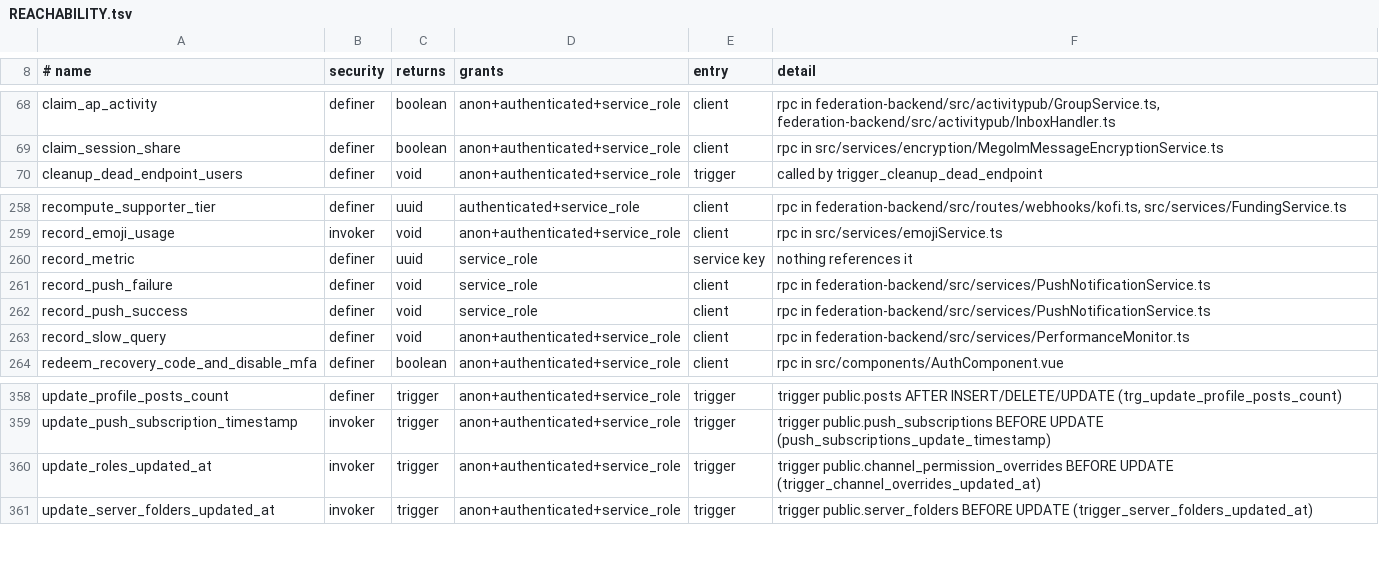
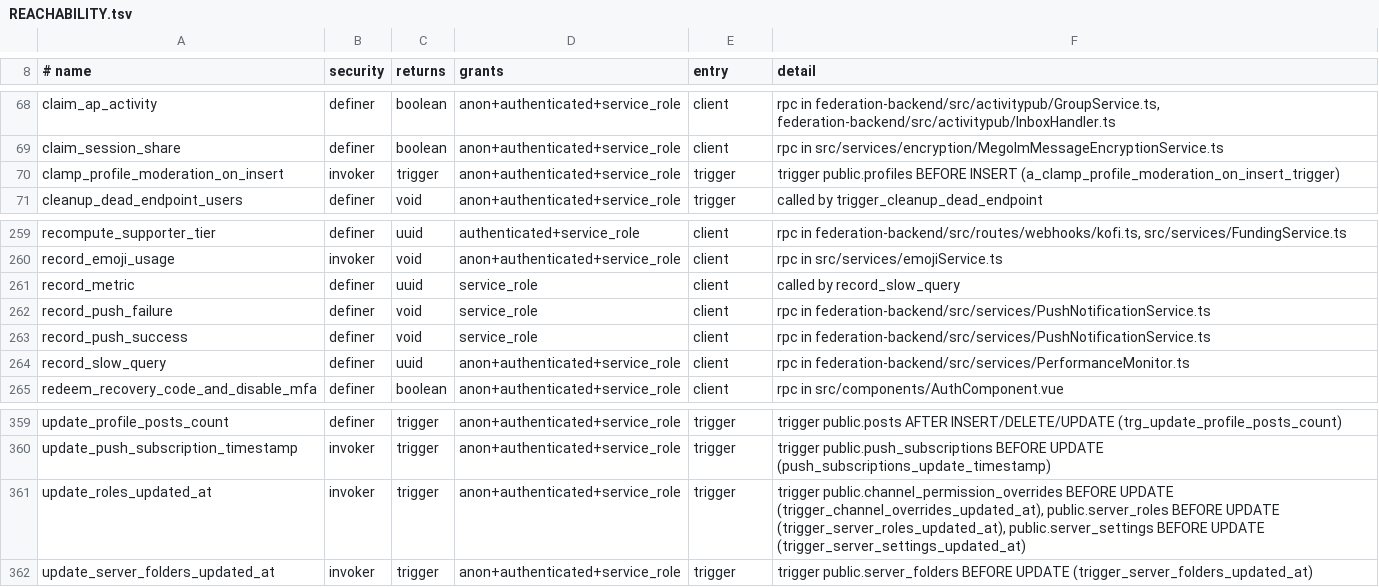
Before and after one commit to y4my4my4m/harmony, a TSV file: db_schema/REACHABILITY.tsv, drawn as a sheet; only a part is shown, gaps mark what is left out.

Commit message:
fix(db): clamp moderation flags on insert; converge record_slow_query

```diff
--- a/db_schema/REACHABILITY.tsv
+++ b/db_schema/REACHABILITY.tsv
@@ -69,2 +69,3 @@ claim_ap_activity	definer	boolean	anon+authenticated+service_role	client	rpc in
 claim_session_share	definer	boolean	anon+authenticated+service_role	client	rpc in src/services/encryption/MegolmMessageEncryptionService.ts
+clamp_profile_moderation_on_insert	invoker	trigger	anon+authenticated+service_role	trigger	trigger public.profiles BEFORE INSERT (a_clamp_profile_moderation_on_insert_trigger)
 cleanup_dead_endpoint_users	definer	void	anon+authenticated+service_role	trigger	called by trigger_cleanup_dead_endpoint
@@ -259,6 +260,6 @@ recompute_supporter_tier	definer	uuid	authenticated+service_role	client	rpc in f
 record_emoji_usage	invoker	void	anon+authenticated+service_role	client	rpc in src/services/emojiService.ts
-record_metric	definer	uuid	service_role	service key	nothing references it
+record_metric	definer	uuid	service_role	client	called by record_slow_query
 record_push_failure	definer	void	service_role	client	rpc in federation-backend/src/services/PushNotificationService.ts
 record_push_success	definer	void	service_role	client	rpc in federation-backend/src/services/PushNotificationService.ts
-record_slow_query	definer	void	anon+authenticated+service_role	client	rpc in federation-backend/src/services/PerformanceMonitor.ts
+record_slow_query	definer	uuid	anon+authenticated+service_role	client	rpc in federation-backend/src/services/PerformanceMonitor.ts
 redeem_recovery_code_and_disable_mfa	definer	boolean	anon+authenticated+service_role	client	rpc in src/components/AuthComponent.vue
@@ -359,3 +360,3 @@ update_profile_posts_count	definer	trigger	anon+authenticated+service_role	trigg
 update_push_subscription_timestamp	invoker	trigger	anon+authenticated+service_role	trigger	trigger public.push_subscriptions BEFORE UPDATE (push_subscriptions_update_timestamp)
-update_roles_updated_at	invoker	trigger	anon+authenticated+service_role	trigger	trigger public.channel_permission_overrides BEFORE UPDATE (trigger_channel_overrides_updated_at)
+update_roles_updated_at	invoker	trigger	anon+authenticated+service_role	trigger	trigger public.channel_permission_overrides BEFORE UPDATE (trigger_channel_overrides_updated_at), public.server_roles BEFORE UPDATE (trigger_server_roles_updated_at), public.server_settings BEFORE UPDATE (trigger_server_settings_updated_at)
 update_server_folders_updated_at	invoker	trigger	anon+authenticated+service_role	trigger	trigger public.server_folders BEFORE UPDATE (trigger_server_folders_updated_at)
```
Also changed, not shown: db_schema/PUBLISHED-NO-CALLER.tsv, db_schema/SURFACE.tsv, 5 other files.
